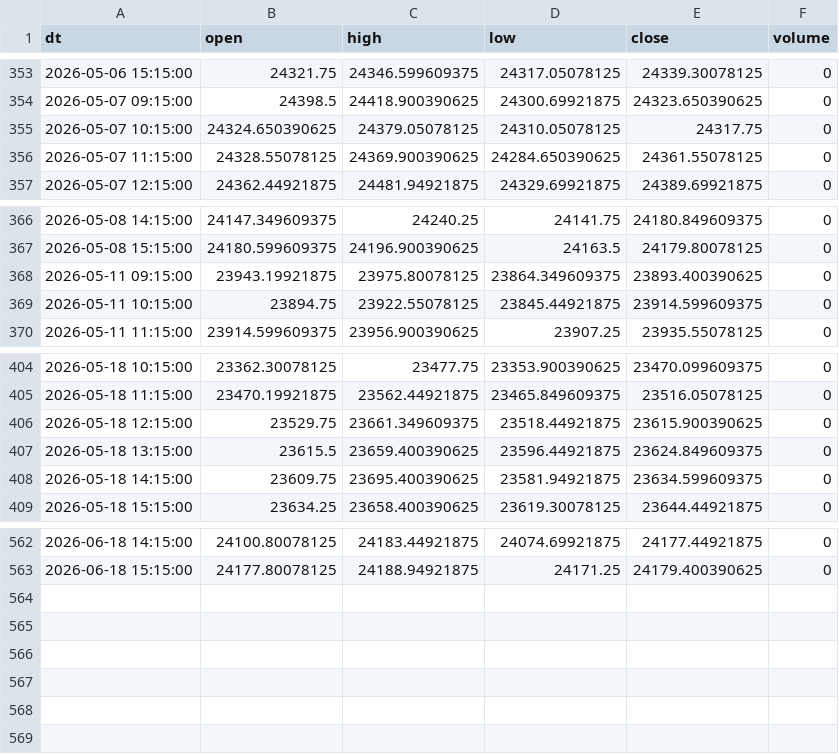
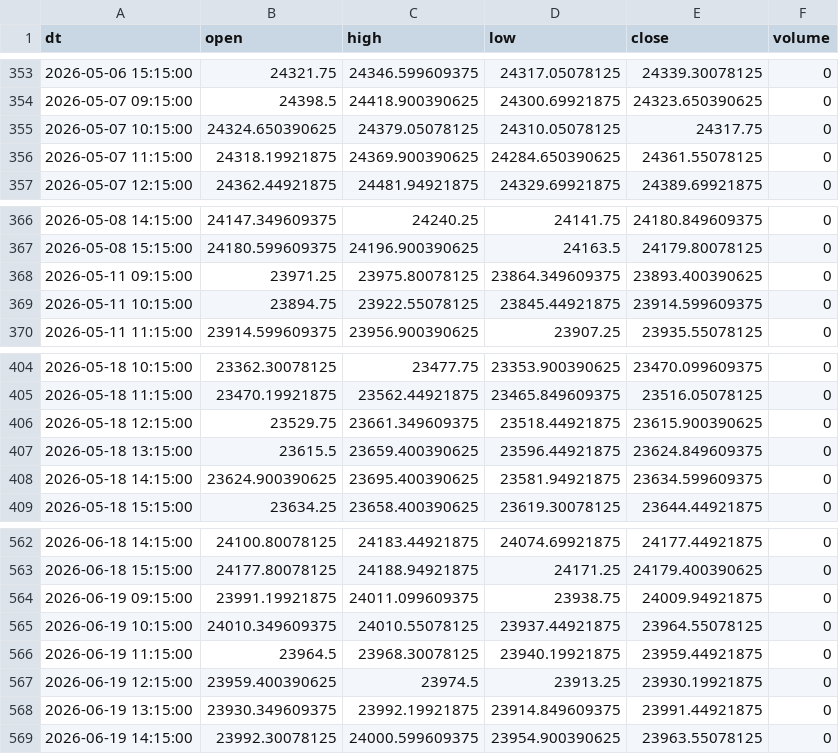
Before and after one commit to Aruj-Singh/nse-dashboard, a CSV file: data/nifty_1h.csv, drawn as a sheet; only a part is shown, gaps mark what is left out.

```diff
--- a/data/nifty_1h.csv
+++ b/data/nifty_1h.csv
@@ -355,3 +355,3 @@ dt,open,high,low,close,volume
 2026-05-07 10:15:00,24324.650390625,24379.05078125,24310.05078125,24317.75,0
-2026-05-07 11:15:00,24328.55078125,24369.900390625,24284.650390625,24361.55078125,0
+2026-05-07 11:15:00,24318.19921875,24369.900390625,24284.650390625,24361.55078125,0
 2026-05-07 12:15:00,24362.44921875,24481.94921875,24329.69921875,24389.69921875,0
@@ -367,3 +367,3 @@ dt,open,high,low,close,volume
 2026-05-08 15:15:00,24180.599609375,24196.900390625,24163.5,24179.80078125,0
-2026-05-11 09:15:00,23943.19921875,23975.80078125,23864.349609375,23893.400390625,0
+2026-05-11 09:15:00,23971.25,23975.80078125,23864.349609375,23893.400390625,0
 2026-05-11 10:15:00,23894.75,23922.55078125,23845.44921875,23914.599609375,0
@@ -407,3 +407,3 @@ dt,open,high,low,close,volume
 2026-05-18 13:15:00,23615.5,23659.400390625,23596.44921875,23624.849609375,0
-2026-05-18 14:15:00,23609.75,23695.400390625,23581.94921875,23634.599609375,0
+2026-05-18 14:15:00,23624.900390625,23695.400390625,23581.94921875,23634.599609375,0
 2026-05-18 15:15:00,23634.25,23658.400390625,23619.30078125,23644.44921875,0
@@ -563 +563,7 @@ dt,open,high,low,close,volume
 2026-06-18 15:15:00,24177.80078125,24188.94921875,24171.25,24179.400390625,0
+2026-06-19 09:15:00,23991.19921875,24011.099609375,23938.75,24009.94921875,0
+2026-06-19 10:15:00,24010.349609375,24010.55078125,23937.44921875,23964.55078125,0
+2026-06-19 11:15:00,23964.5,23968.30078125,23940.19921875,23959.44921875,0
+2026-06-19 12:15:00,23959.400390625,23974.5,23913.25,23930.19921875,0
+2026-06-19 13:15:00,23930.349609375,23992.19921875,23914.849609375,23991.44921875,0
+2026-06-19 14:15:00,23992.30078125,24000.599609375,23954.900390625,23963.55078125,0
```
Also changed, not shown: data/all_indices.csv, data/most_active_volume.csv, 5 other files.
